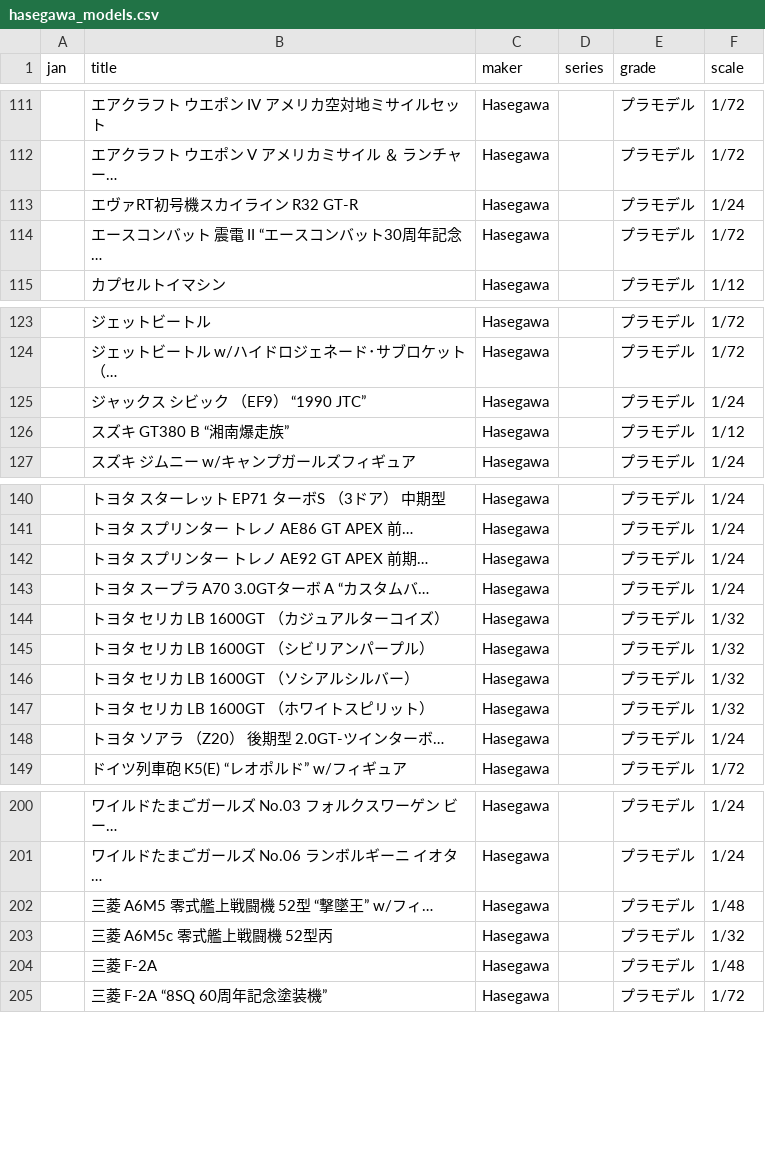
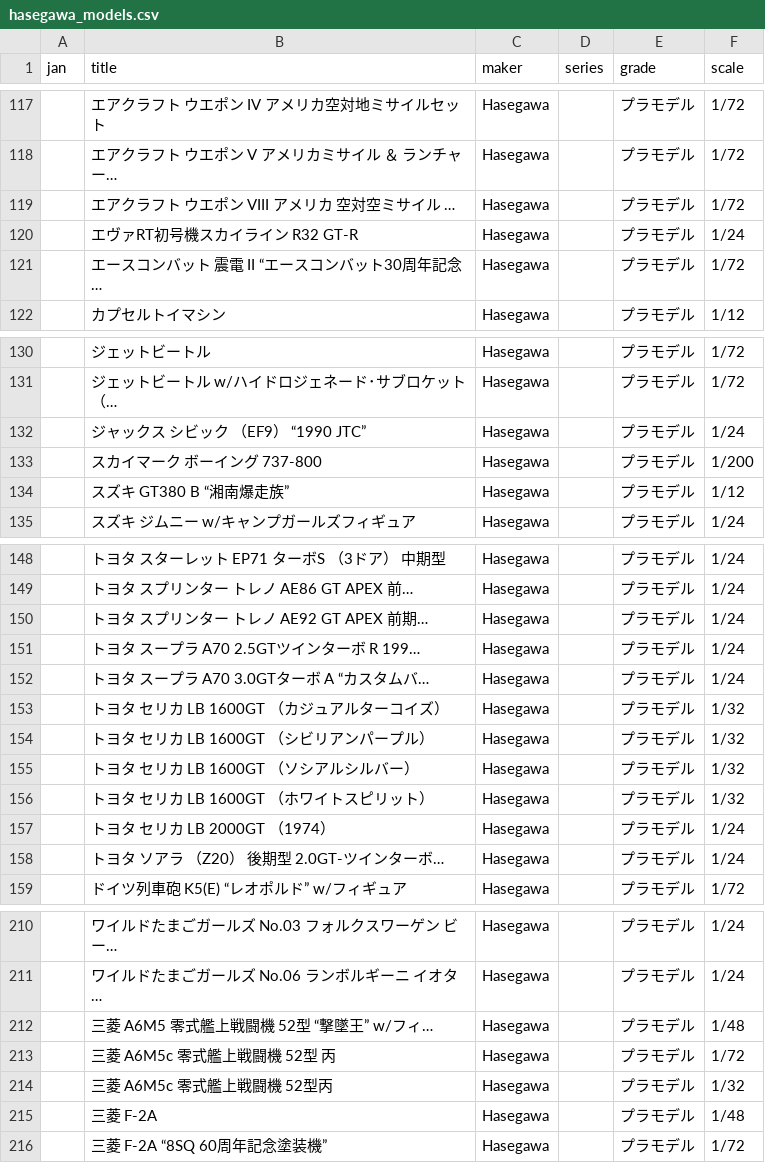
Before and after one commit to q64xb5xh4j-bot/Plalog, a CSV file: hasegawa_models.csv, drawn as a sheet; only a part is shown, gaps mark what is left out; the diff covers the shown part only.

```diff
--- a/hasegawa_models.csv
+++ b/hasegawa_models.csv
@@ -112,2 +118,3 @@ jan,title,maker,series,grade,scale
 ,エアクラフト ウエポン V アメリカミサイル ＆ ランチャー…,Hasegawa,,プラモデル,1/72
+,エアクラフト ウエポン VIII アメリカ 空対空ミサイル …,Hasegawa,,プラモデル,1/72
 ,エヴァRT初号機スカイライン R32 GT-R,Hasegawa,,プラモデル,1/24
@@ -125,2 +132,3 @@ jan,title,maker,series,grade,scale
 ,ジャックス シビック （EF9） “1990 JTC”,Hasegawa,,プラモデル,1/24
+,スカイマーク ボーイング 737-800,Hasegawa,,プラモデル,1/200
 ,スズキ GT380 B “湘南爆走族”,Hasegawa,,プラモデル,1/12
@@ -142,2 +150,3 @@ jan,title,maker,series,grade,scale
 ,トヨタ スプリンター トレノ AE92 GT APEX 前期…,Hasegawa,,プラモデル,1/24
+,トヨタ スープラ A70 2.5GTツインターボ R 199…,Hasegawa,,プラモデル,1/24
 ,トヨタ スープラ A70 3.0GTターボ A “カスタムバ…,Hasegawa,,プラモデル,1/24
@@ -147,2 +156,3 @@ jan,title,maker,series,grade,scale
 ,トヨタ セリカ LB 1600GT （ホワイトスピリット）,Hasegawa,,プラモデル,1/32
+,トヨタ セリカ LB 2000GT （1974）,Hasegawa,,プラモデル,1/24
 ,トヨタ ソアラ （Z20） 後期型 2.0GT-ツインターボ…,Hasegawa,,プラモデル,1/24
@@ -202,2 +212,3 @@ jan,title,maker,series,grade,scale
 ,三菱 A6M5 零式艦上戦闘機 52型 “撃墜王” w/フィ…,Hasegawa,,プラモデル,1/48
+,三菱 A6M5c 零式艦上戦闘機 52型 丙,Hasegawa,,プラモデル,1/72
 ,三菱 A6M5c 零式艦上戦闘機 52型丙,Hasegawa,,プラモデル,1/32
```
Also changed, not shown: 7 added rows elsewhere in this file.
